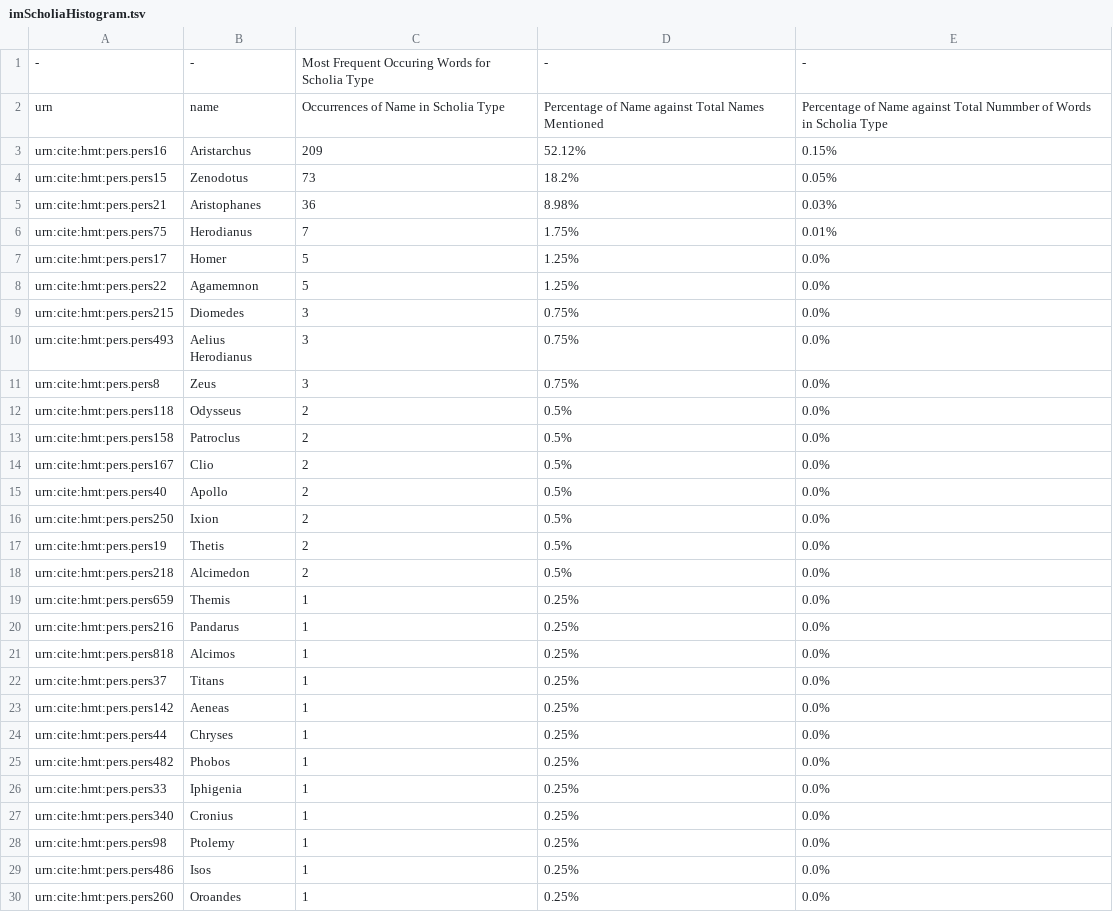
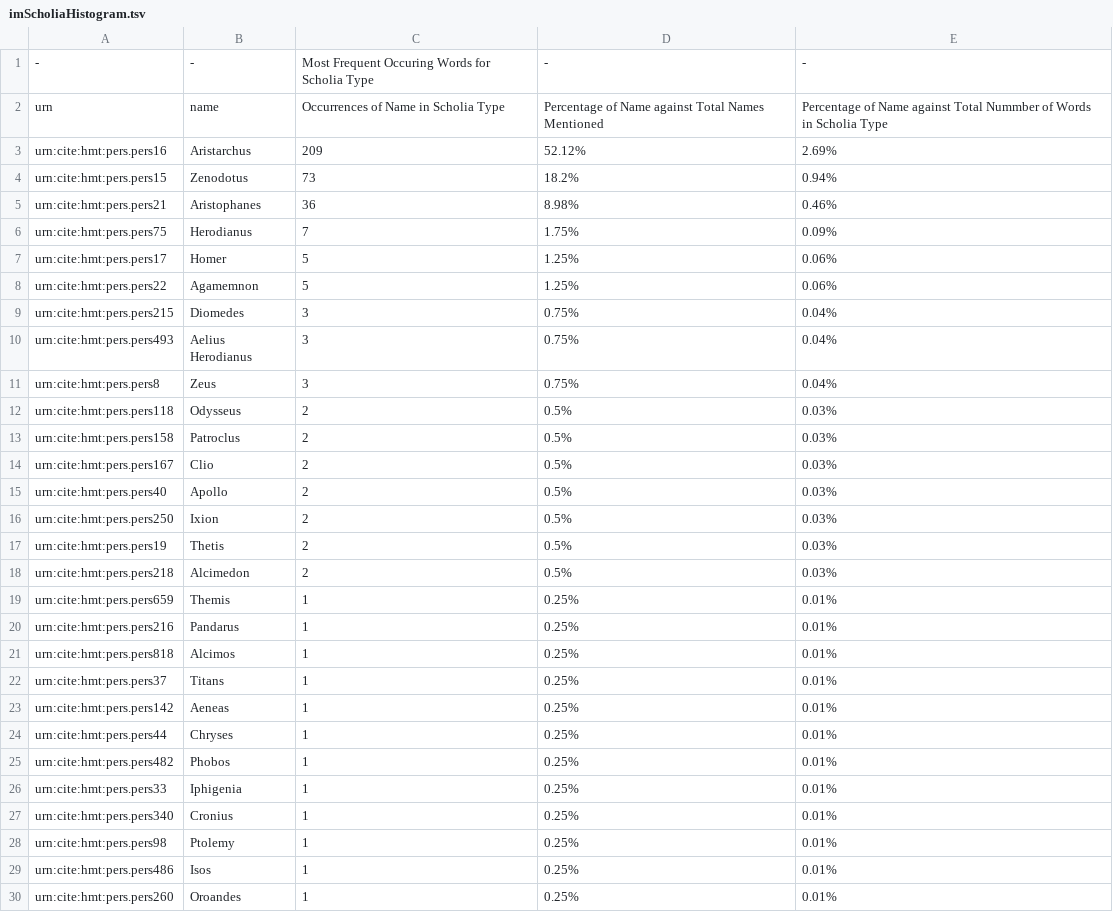
Before and after one commit to cjschu17/Thesis2016-2017, a TSV file: Data/NameData/HistogramsOfScholiaTypes/imScholiaHistogram.tsv, drawn as a sheet; only a part is shown; the diff covers the shown part only.

Commit message:
Update imScholiaHistogram.tsv

```diff
--- a/Data/NameData/HistogramsOfScholiaTypes/imScholiaHistogram.tsv
+++ b/Data/NameData/HistogramsOfScholiaTypes/imScholiaHistogram.tsv
@@ -2,29 +2,29 @@
 urn	name	Occurrences of Name in Scholia Type	Percentage of Name against Total Names Mentioned	Percentage of Name against Total Nummber of Words in Scholia Type
-urn:cite:hmt:pers.pers16	Aristarchus	209	52.12%	0.15%
-urn:cite:hmt:pers.pers15	Zenodotus	73	18.2%	0.05%
-urn:cite:hmt:pers.pers21	Aristophanes	36	8.98%	0.03%
-urn:cite:hmt:pers.pers75	Herodianus	7	1.75%	0.01%
-urn:cite:hmt:pers.pers17	Homer	5	1.25%	0.0%
-urn:cite:hmt:pers.pers22	Agamemnon	5	1.25%	0.0%
-urn:cite:hmt:pers.pers215	Diomedes	3	0.75%	0.0%
-urn:cite:hmt:pers.pers493	"Aelius Herodianus"	3	0.75%	0.0%
-urn:cite:hmt:pers.pers8	Zeus	3	0.75%	0.0%
-urn:cite:hmt:pers.pers118	Odysseus	2	0.5%	0.0%
-urn:cite:hmt:pers.pers158	Patroclus	2	0.5%	0.0%
-urn:cite:hmt:pers.pers167	Clio	2	0.5%	0.0%
-urn:cite:hmt:pers.pers40	Apollo	2	0.5%	0.0%
-urn:cite:hmt:pers.pers250	Ixion	2	0.5%	0.0%
-urn:cite:hmt:pers.pers19	Thetis	2	0.5%	0.0%
-urn:cite:hmt:pers.pers218	Alcimedon	2	0.5%	0.0%
-urn:cite:hmt:pers.pers659	Themis	1	0.25%	0.0%
-urn:cite:hmt:pers.pers216	Pandarus	1	0.25%	0.0%
-urn:cite:hmt:pers.pers818	Alcimos	1	0.25%	0.0%
-urn:cite:hmt:pers.pers37	Titans	1	0.25%	0.0%
-urn:cite:hmt:pers.pers142	Aeneas	1	0.25%	0.0%
-urn:cite:hmt:pers.pers44	Chryses	1	0.25%	0.0%
-urn:cite:hmt:pers.pers482	Phobos	1	0.25%	0.0%
-urn:cite:hmt:pers.pers33	Iphigenia	1	0.25%	0.0%
-urn:cite:hmt:pers.pers340	Cronius	1	0.25%	0.0%
-urn:cite:hmt:pers.pers98	Ptolemy	1	0.25%	0.0%
-urn:cite:hmt:pers.pers486	Isos	1	0.25%	0.0%
-urn:cite:hmt:pers.pers260	Oroandes	1	0.25%	0.0%
+urn:cite:hmt:pers.pers16	Aristarchus	209	52.12%	2.69%
+urn:cite:hmt:pers.pers15	Zenodotus	73	18.2%	0.94%
+urn:cite:hmt:pers.pers21	Aristophanes	36	8.98%	0.46%
+urn:cite:hmt:pers.pers75	Herodianus	7	1.75%	0.09%
+urn:cite:hmt:pers.pers17	Homer	5	1.25%	0.06%
+urn:cite:hmt:pers.pers22	Agamemnon	5	1.25%	0.06%
+urn:cite:hmt:pers.pers215	Diomedes	3	0.75%	0.04%
+urn:cite:hmt:pers.pers493	"Aelius Herodianus"	3	0.75%	0.04%
+urn:cite:hmt:pers.pers8	Zeus	3	0.75%	0.04%
+urn:cite:hmt:pers.pers118	Odysseus	2	0.5%	0.03%
+urn:cite:hmt:pers.pers158	Patroclus	2	0.5%	0.03%
+urn:cite:hmt:pers.pers167	Clio	2	0.5%	0.03%
+urn:cite:hmt:pers.pers40	Apollo	2	0.5%	0.03%
+urn:cite:hmt:pers.pers250	Ixion	2	0.5%	0.03%
+urn:cite:hmt:pers.pers19	Thetis	2	0.5%	0.03%
+urn:cite:hmt:pers.pers218	Alcimedon	2	0.5%	0.03%
+urn:cite:hmt:pers.pers659	Themis	1	0.25%	0.01%
+urn:cite:hmt:pers.pers216	Pandarus	1	0.25%	0.01%
+urn:cite:hmt:pers.pers818	Alcimos	1	0.25%	0.01%
+urn:cite:hmt:pers.pers37	Titans	1	0.25%	0.01%
+urn:cite:hmt:pers.pers142	Aeneas	1	0.25%	0.01%
+urn:cite:hmt:pers.pers44	Chryses	1	0.25%	0.01%
+urn:cite:hmt:pers.pers482	Phobos	1	0.25%	0.01%
+urn:cite:hmt:pers.pers33	Iphigenia	1	0.25%	0.01%
+urn:cite:hmt:pers.pers340	Cronius	1	0.25%	0.01%
+urn:cite:hmt:pers.pers98	Ptolemy	1	0.25%	0.01%
+urn:cite:hmt:pers.pers486	Isos	1	0.25%	0.01%
+urn:cite:hmt:pers.pers260	Oroandes	1	0.25%	0.01%
```
Also changed, not shown: 30 edited cells elsewhere in this file.
